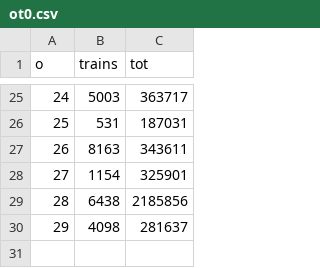
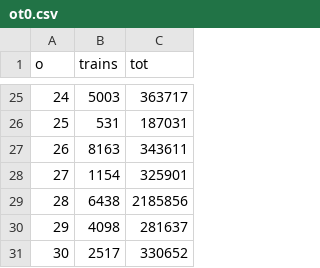
Before and after one commit to christensen75/data, a CSV file: countytrains/ot0.csv, drawn as a sheet; only a part is shown, gaps mark what is left out; the diff names each change by its address in the sheet, - before the commit and + after, or states it on an @@ line.

Commit message:
1 - 30

```diff
--- a/countytrains/ot0.csv
+++ b/countytrains/ot0.csv
+row 31: 30 | 2517 | 330652
```
